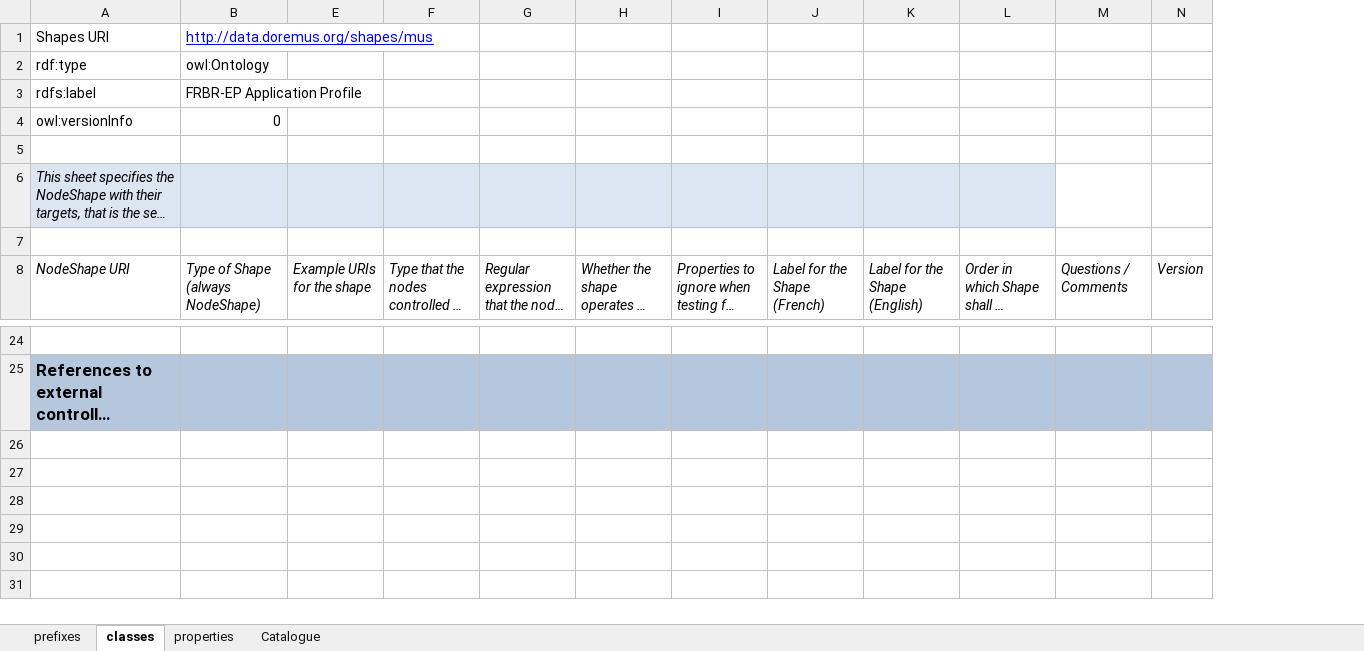
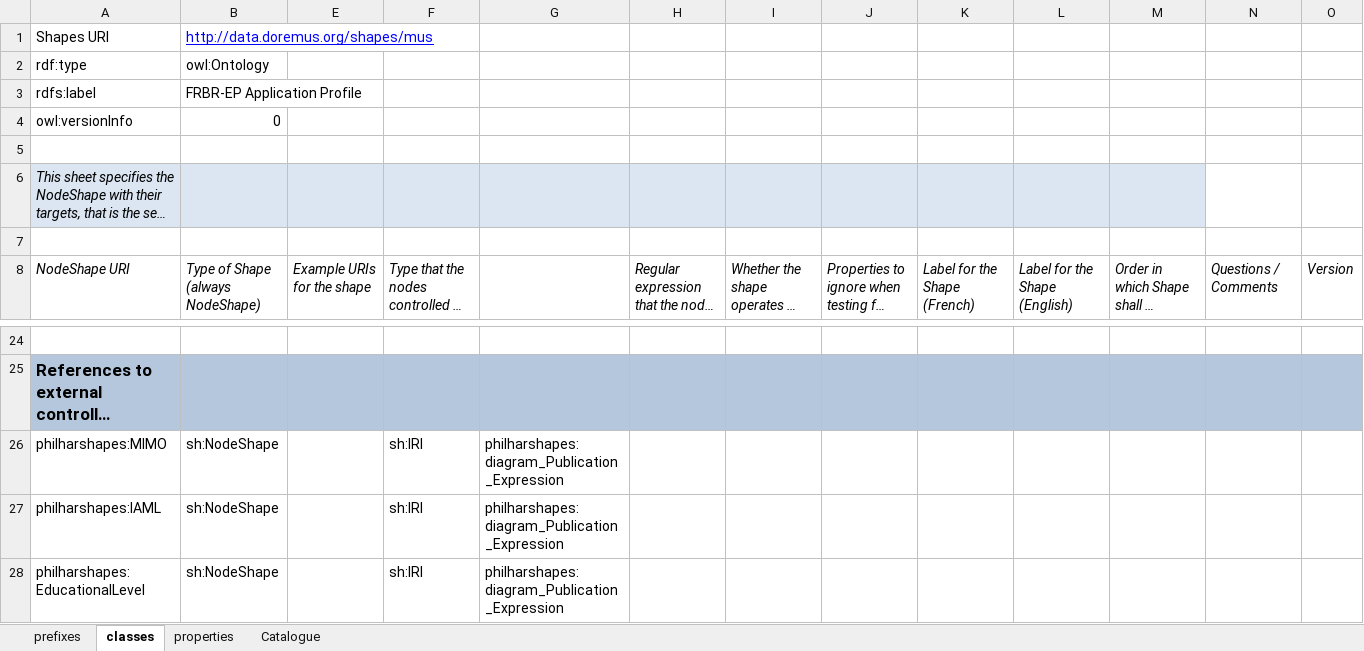
Before and after one commit to sparna-git/philharmonie2cidoc, an Excel workbook: 04-SHACL/philharmonie-chatbot-0.1-shacl.xlsx, sheet classes, drawn as a sheet; only a part is shown, gaps mark what is left out; long unchanged cells end in …; values as stored, in another font and other column widths than the file's, no borders; rows hold the shown columns only; the diff names each change by its address in the sheet, - before the commit and + after, or states it on an @@ line.

```diff
--- a/04-SHACL/philharmonie-chatbot-0.1-shacl.xlsx (sheet classes)
+++ b/04-SHACL/philharmonie-chatbot-0.1-shacl.xlsx (sheet classes)
+column G, empty
+row 26: philharshapes:MIMO | sh:NodeShape |  | sh:IRI | philharshapes:diagram_Publication_Expression
+row 27: philharshapes:IAML | sh:NodeShape |  | sh:IRI | philharshapes:diagram_Publication_Expression
+row 28: philharshapes:EducationalLevel | sh:NodeShape |  | sh:IRI | philharshapes:diagram_Publication_Expression
```
Also changed, not shown: sheet properties, sheet prefixes, hidden cells, 8 other files.
